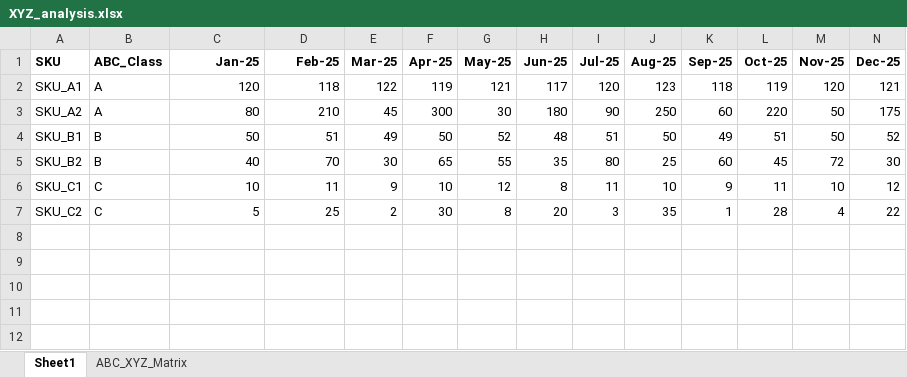
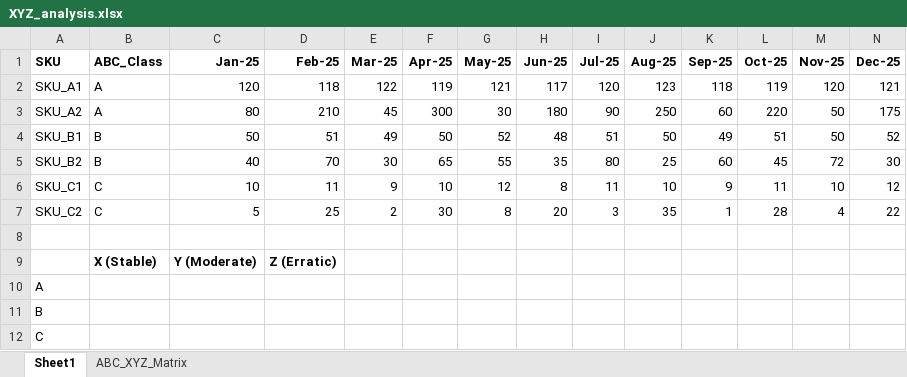
Before and after one commit to Singhpranay076/Basics-of-SQL-Python-and-Excel, an Excel workbook: XYZ_analysis.xlsx, sheet Sheet1, drawn as a sheet; only a part is shown; values as stored, in another font and other column widths than the file's, no borders; rows hold the shown columns only; the diff names each change by its address in the sheet, - before the commit and + after, or states it on an @@ line.

```diff
--- a/XYZ_analysis.xlsx (sheet Sheet1)
+++ b/XYZ_analysis.xlsx (sheet Sheet1)
+row 8: (empty)
+row 9:  | X (Stable) | Y (Moderate) | Z (Erratic)
+row 10: A
+row 11: B
+row 12: C
```
Also changed, not shown: sheet ABC_XYZ_Matrix, formulas that keep their value, 1 other file.
